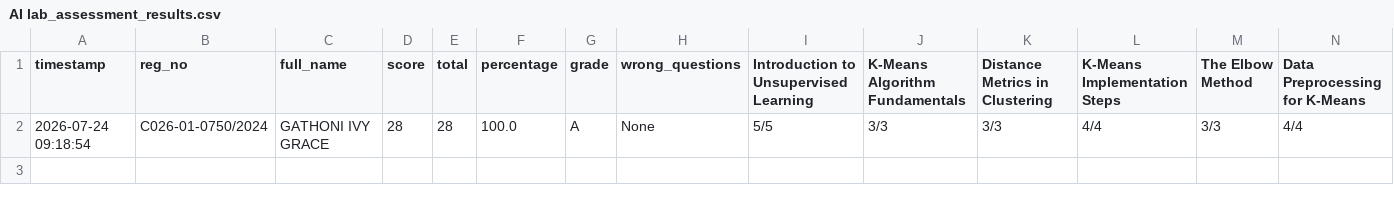
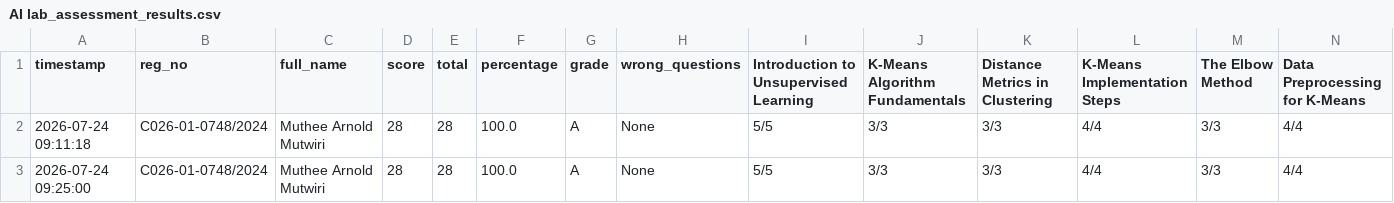
Before and after one commit to sirrom/3rd-year-assignment-, a CSV file: lab_kMeans/AI lab_assessment_results.csv, drawn as a sheet; only a part is shown; rows hold the shown columns only; the diff names each change by its address in the sheet, - before the commit and + after, or states it on an @@ line.

Commit message:
Update AI lab_assessment_results.csv

```diff
--- a/lab_kMeans/AI lab_assessment_results.csv
+++ b/lab_kMeans/AI lab_assessment_results.csv
-A2 (timestamp): 2026-07-24 09:18:54
+A2 (timestamp): 2026-07-24 09:11:18
-B2 (reg_no): C026-01-0750/2024
+B2 (reg_no): C026-01-0748/2024
-C2 (full_name): GATHONI IVY GRACE
+C2 (full_name): Muthee Arnold Mutwiri
+row 3: 2026-07-24 09:25:00 | C026-01-0748/2024 | Muthee Arnold Mutwiri | 28 | 28 | 100.0 | A | None | 5/5 | 3/3 | 3/3 | 4/4 | 3/3 | 4/4
```
